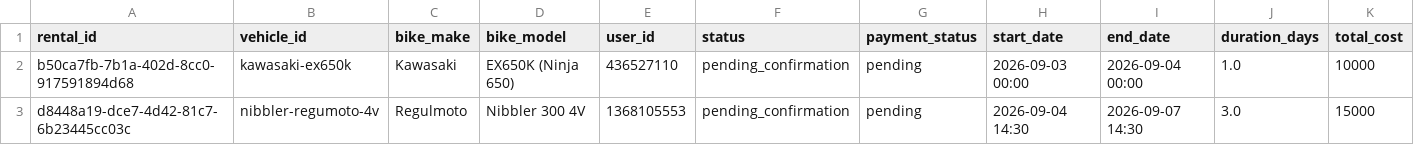
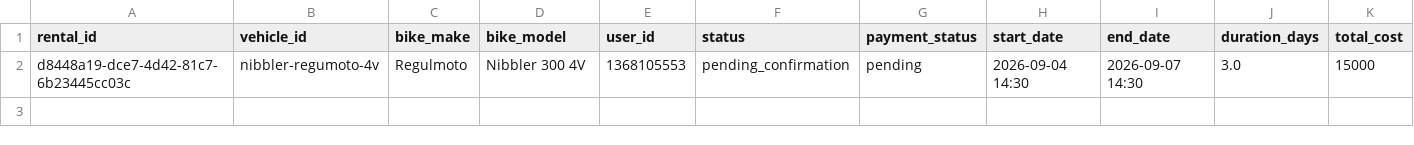
Before and after one commit to salavey13/carTest, a CSV file: public/docs/autoreply/vip-bike-rentals.csv, drawn as a sheet; only a part is shown; rows hold the shown columns only; the diff names each change by its address in the sheet, - before the commit and + after, or states it on an @@ line.

Commit message:
chore(rentals): regenerate active rentals CSV from Supabase

```diff
--- a/public/docs/autoreply/vip-bike-rentals.csv
+++ b/public/docs/autoreply/vip-bike-rentals.csv
-row 2: b50ca7fb-7b1a-402d-8cc0-917591894d68 | kawasaki-ex650k | Kawasaki | EX650K (Ninja 650) | 436527110 | pending_confirmation | pending | 2026-09-03 00:00 | 2026-09-04 00:00 | 1.0 | 10000
```
